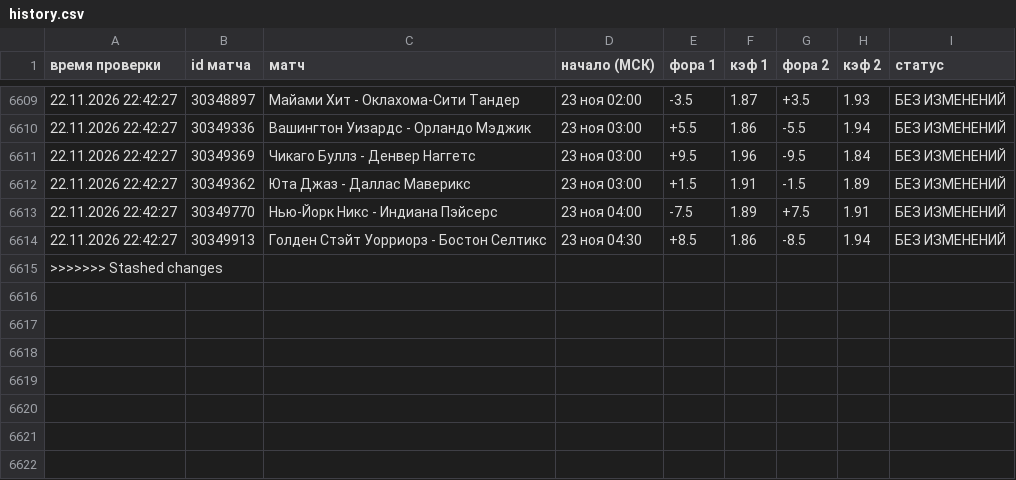
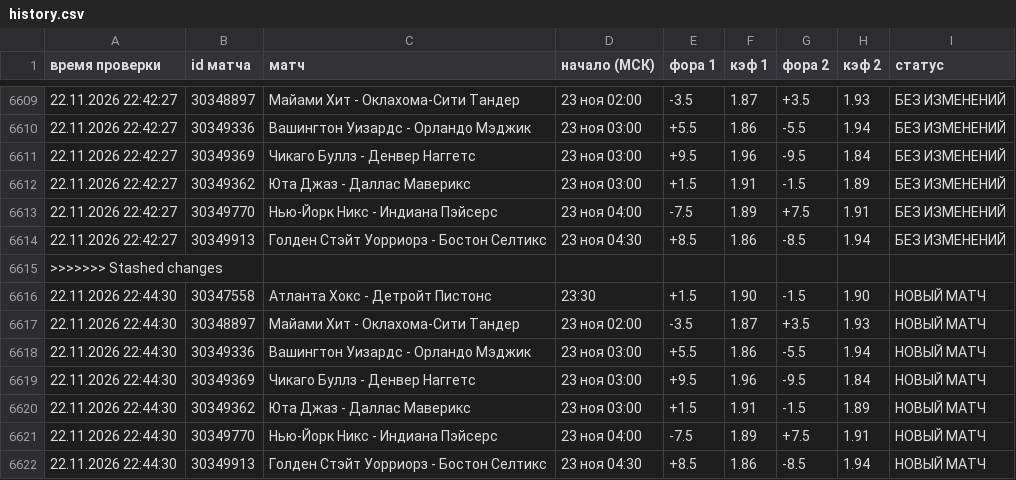
Before and after one commit to vdgreenstore-cloud/nba-fora-monitor, a CSV file: data/history.csv, drawn as a sheet; only a part is shown, gaps mark what is left out; the diff names each change by its address in the sheet, - before the commit and + after, or states it on an @@ line.

```diff
--- a/data/history.csv
+++ b/data/history.csv
+row 6616: 22.11.2026 22:44:30 | 30347558 | Атланта Хокс - Детройт Пистонс | 23:30 | +1.5 | 1.90 | -1.5 | 1.90 | НОВЫЙ МАТЧ
+row 6617: 22.11.2026 22:44:30 | 30348897 | Майами Хит - Оклахома-Сити Тандер | 23 ноя 02:00 | -3.5 | 1.87 | +3.5 | 1.93 | НОВЫЙ МАТЧ
+row 6618: 22.11.2026 22:44:30 | 30349336 | Вашингтон Уизардс - Орландо Мэджик | 23 ноя 03:00 | +5.5 | 1.86 | -5.5 | 1.94 | НОВЫЙ МАТЧ
+row 6619: 22.11.2026 22:44:30 | 30349369 | Чикаго Буллз - Денвер Наггетс | 23 ноя 03:00 | +9.5 | 1.96 | -9.5 | 1.84 | НОВЫЙ МАТЧ
+row 6620: 22.11.2026 22:44:30 | 30349362 | Юта Джаз - Даллас Маверикс | 23 ноя 03:00 | +1.5 | 1.91 | -1.5 | 1.89 | НОВЫЙ МАТЧ
+row 6621: 22.11.2026 22:44:30 | 30349770 | Нью-Йорк Никс - Индиана Пэйсерс | 23 ноя 04:00 | -7.5 | 1.89 | +7.5 | 1.91 | НОВЫЙ МАТЧ
+row 6622: 22.11.2026 22:44:30 | 30349913 | Голден Стэйт Уорриорз - Бостон Селтикс | 23 ноя 04:30 | +8.5 | 1.86 | -8.5 | 1.94 | НОВЫЙ МАТЧ
```
Also changed, not shown: 42 other files.
